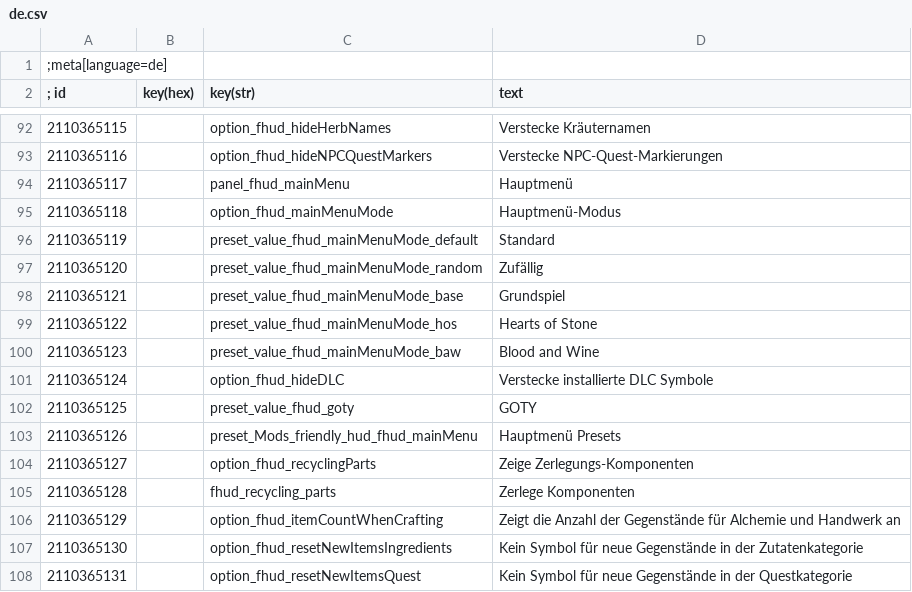
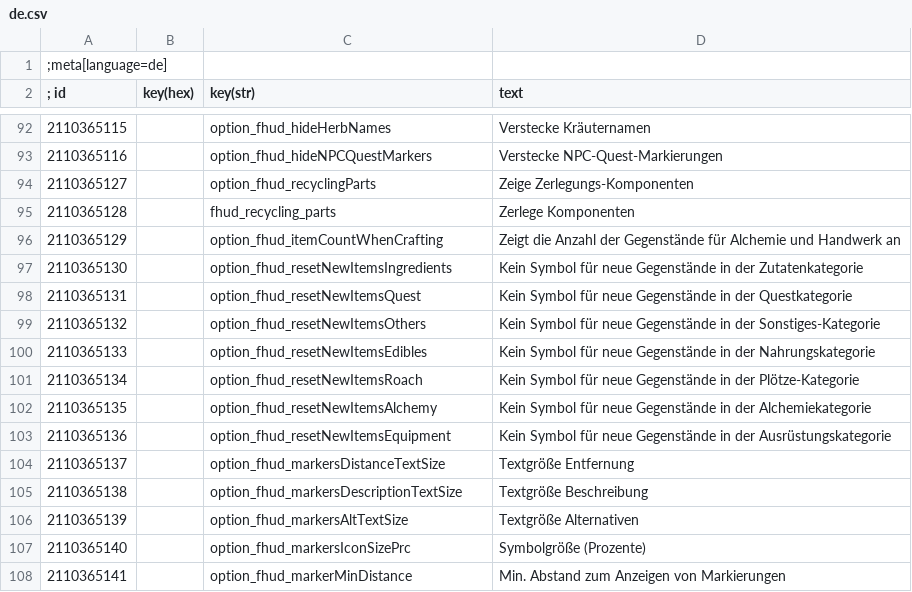
Before and after one commit to soumithtataikalva-boop/FriendlyHUDlite, a CSV file: FHUD 5.01/modFriendlyHUD/localization/de.csv, drawn as a sheet; only a part is shown, gaps mark what is left out; the shorter side is filled out with more unchanged rows; the diff names each change by its address in the sheet, - before the commit and + after, or states it on an @@ line.

```diff
--- a/FHUD 5.01/modFriendlyHUD/localization/de.csv
+++ b/FHUD 5.01/modFriendlyHUD/localization/de.csv
-row 94: 2110365117 |  | panel_fhud_mainMenu | Hauptmenü
-row 95: 2110365118 |  | option_fhud_mainMenuMode | Hauptmenü-Modus
-row 96: 2110365119 |  | preset_value_fhud_mainMenuMode_default | Standard
-row 97: 2110365120 |  | preset_value_fhud_mainMenuMode_random | Zufällig
-row 98: 2110365121 |  | preset_value_fhud_mainMenuMode_base | Grundspiel
-row 99: 2110365122 |  | preset_value_fhud_mainMenuMode_hos | Hearts of Stone
-row 100: 2110365123 |  | preset_value_fhud_mainMenuMode_baw | Blood and Wine
-row 101: 2110365124 |  | option_fhud_hideDLC | Verstecke installierte DLC Symbole
-row 102: 2110365125 |  | preset_value_fhud_goty | GOTY
-row 103: 2110365126 |  | preset_Mods_friendly_hud_fhud_mainMenu | Hauptmenü Presets
```
Also changed, not shown: FHUD 5.01/modFriendlyHUD/localization/cn.csv, FHUD 5.01/modFriendlyHUD/localization/es.csv, 12 other files.
